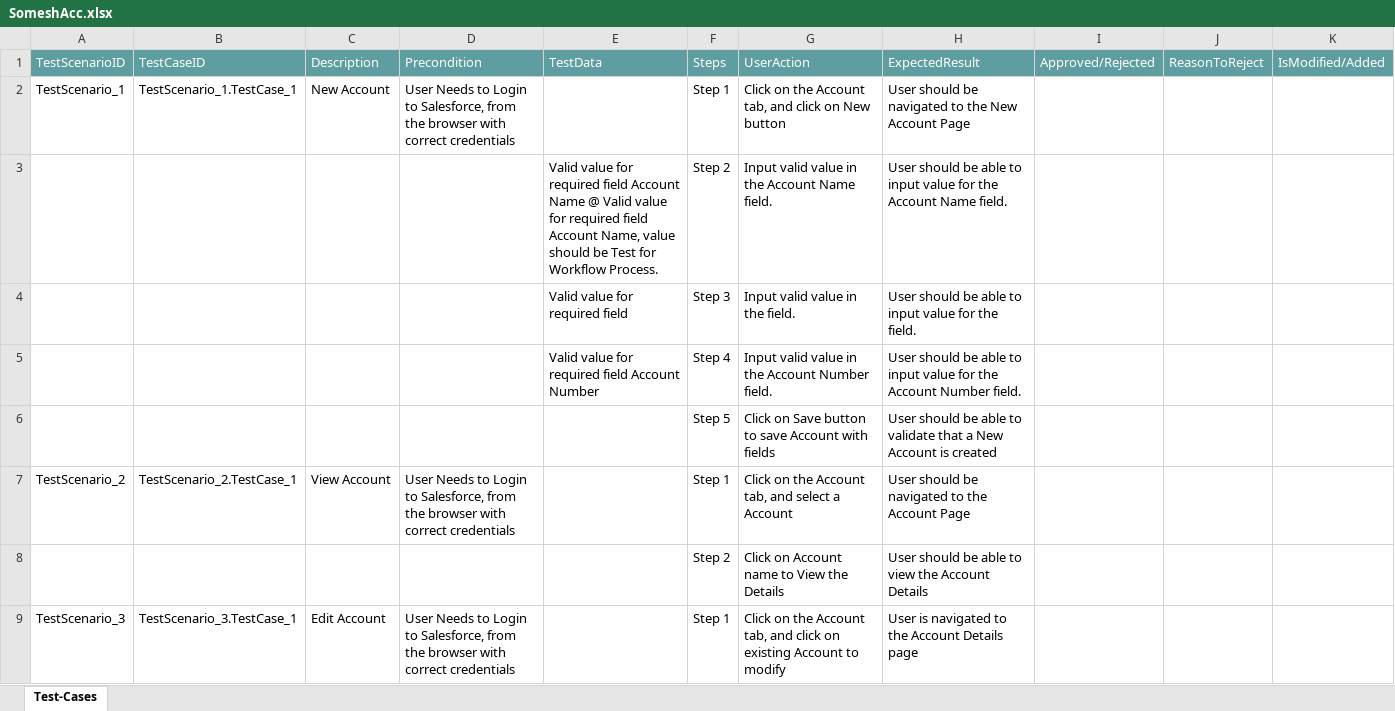
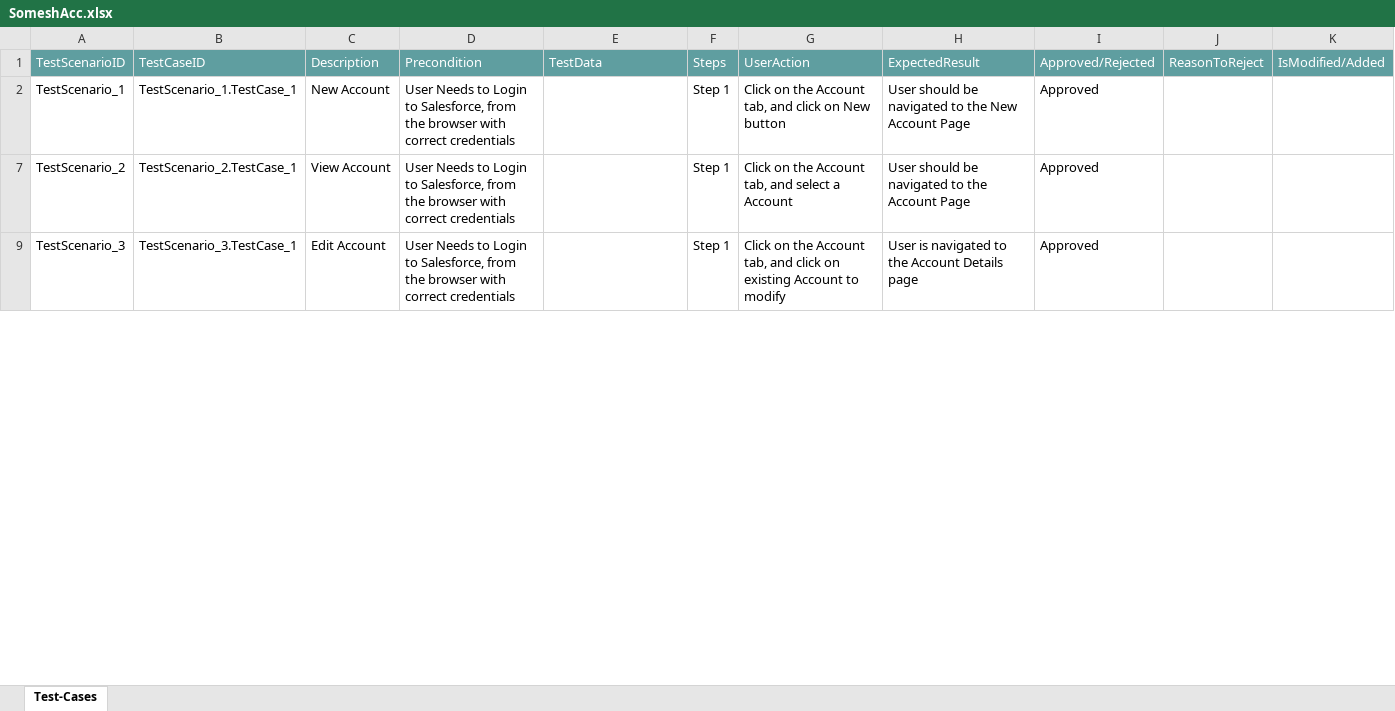
Before and after one commit to ShaikMohamedIrfan/SomeshDam, an Excel workbook: SomeshAcc.xlsx, sheet Test-Cases, drawn as a sheet; only a part is shown; values as stored, in another font and other column widths than the file's, no borders; table styles not drawn; the diff covers the shown part only; the diff names each change by its address in the sheet, - before the commit and + after, or states it on an @@ line.

Commit message:
Add files via upload

```diff
--- a/SomeshAcc.xlsx (sheet Test-Cases)
+++ b/SomeshAcc.xlsx (sheet Test-Cases)
-I2: (empty)
+I2: Approved
@@ row 3 hidden:  |  |  |  | Valid value for required field Account Name @ Valid value for required field Account Name, value should be Test for Workflow Process. | Step 2 | Input valid value in the Account Name field. | User should be able to input value for the Account Name field. @@
@@ row 4 hidden:  |  |  |  | Valid value for required field | Step 3 | Input valid value in the field. | User should be able to input value for the field. @@
@@ row 5 hidden:  |  |  |  | Valid value for required field Account Number | Step 4 | Input valid value in the Account Number field. | User should be able to input value for the Account Number field. @@
@@ row 6 hidden:  |  |  |  |  | Step 5 | Click on Save button to save Account with fields | User should be able to validate that a New Account is created @@
-I7: (empty)
+I7: Approved
@@ row 8 hidden:  |  |  |  |  | Step 2 | Click on Account name to View the Details | User should be able to view the Account Details @@
-I9: (empty)
+I9: Approved
```
Also changed, not shown: 6 hidden or unhidden rows and 1 edited cell elsewhere in this sheet.
